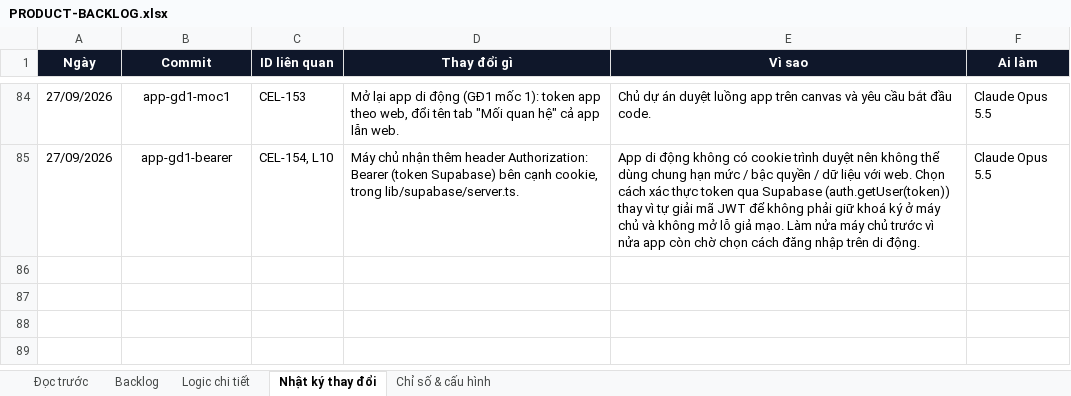
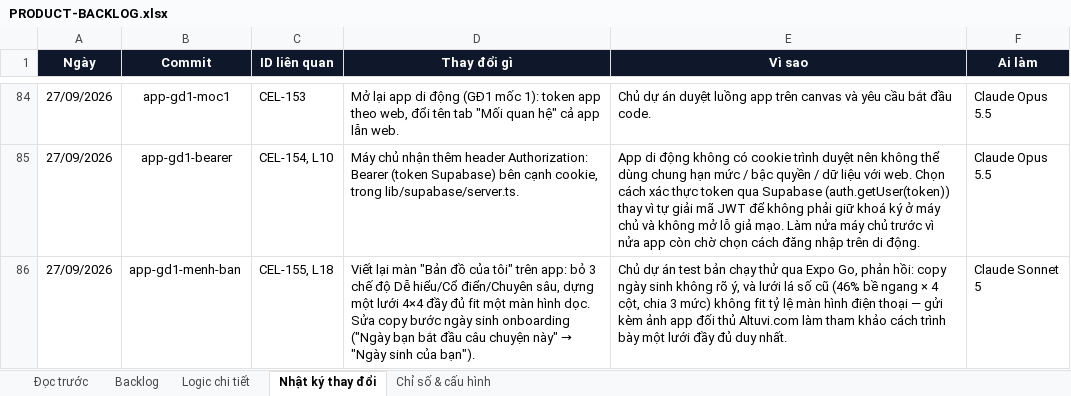
Before and after one commit to Hieuzz05/Celestia-tuvi, an Excel workbook: PRODUCT-BACKLOG.xlsx, sheet Nhật ký thay đổi, drawn as a sheet; only a part is shown, gaps mark what is left out; values as stored, in another font and other column widths than the file's, no borders; the diff names each change by its address in the sheet, - before the commit and + after, or states it on an @@ line.

```diff
--- a/PRODUCT-BACKLOG.xlsx (sheet Nhật ký thay đổi)
+++ b/PRODUCT-BACKLOG.xlsx (sheet Nhật ký thay đổi)
+row 86: 27/09/2026 | app-gd1-menh-ban | CEL-155, L18 | Viết lại màn "Bản đồ của tôi" trên app: bỏ 3 chế độ Dễ hiểu/Cổ điển/Chuyên sâu, dựng một lưới 4×4 đầy đủ fit một màn hình dọc. Sửa copy bước ngày sinh onboarding ("Ngày bạn bắt đầu câu chuyện này" → "Ngày sinh của bạn"). | Chủ dự án test bản chạy thử qua Expo Go, phản hồi: copy ngày sinh không rõ ý, và lưới lá số cũ (46% bề ngang × 4 cột, chia 3 mức) không fit tỷ lệ màn hình điện thoại — gửi kèm ảnh app đối thủ Altuvi.com làm tham khảo cách trình bày một lưới đầy đủ duy nhất. | Claude Sonnet 5
```
Also changed, not shown: sheet Backlog, sheet Logic chi tiết, 7 other files.
